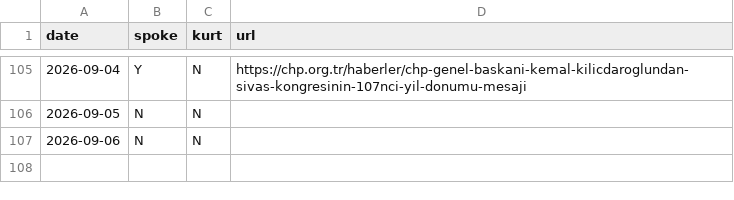
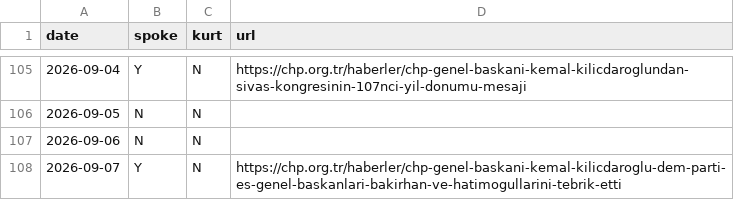
Before and after one commit to ayberkyagiz/ozelkurtdedimi, a CSV file: history.csv, drawn as a sheet; only a part is shown, gaps mark what is left out.

```diff
--- a/history.csv
+++ b/history.csv
@@ -107 +107,2 @@ date,spoke,kurt,url
 2026-09-06,N,N,
+2026-09-07,Y,N,https://chp.org.tr/haberler/chp-genel-baskani-kemal-kilicdaroglu-dem-parti-es-genel-baskanlari-bakirhan-ve-hatimogullarini-tebrik-etti
```
Also changed, not shown: 1 other file.
